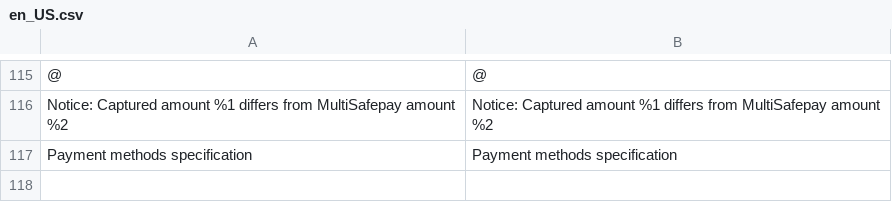
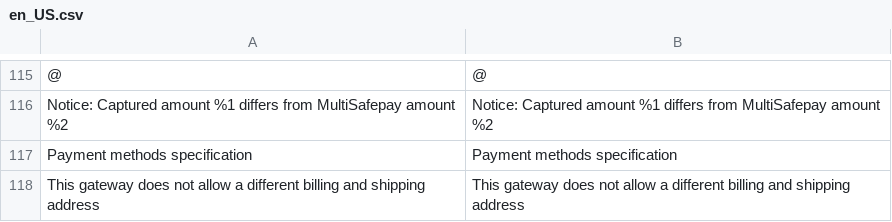
Before and after one commit to MultiSafepay/Magento2Msp, a CSV file: i18n/en_US.csv, drawn as a sheet; only a part is shown, gaps mark what is left out; the diff names each change by its address in the sheet, - before the commit and + after, or states it on an @@ line.

```diff
--- a/i18n/en_US.csv
+++ b/i18n/en_US.csv
+row 118: This gateway does not allow a different billing and shipping address | This gateway does not allow a different billing and shipping address
```
Also changed, not shown: i18n/de_DE.csv, i18n/es_ES.csv, 10 other files.
